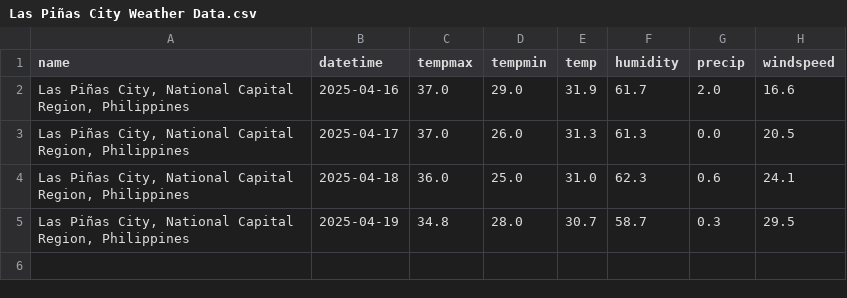
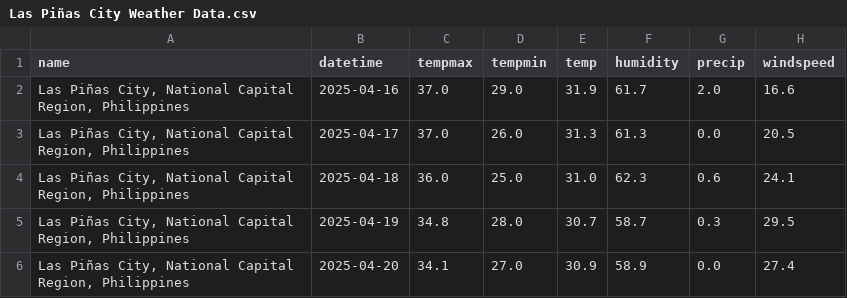
Before and after one commit to HPSTokki/ForelastLSTM, a CSV file: WeatherData/Las Piñas City Weather Data.csv, drawn as a sheet; the diff names each change by its address in the sheet, - before the commit and + after, or states it on an @@ line.

```diff
--- a/WeatherData/Las Piñas City Weather Data.csv
+++ b/WeatherData/Las Piñas City Weather Data.csv
+row 6: Las Piñas City, National Capital Region, Philippines | 2025-04-20 | 34.1 | 27.0 | 30.9 | 58.9 | 0.0 | 27.4
```
Also changed, not shown: WeatherData/Caloocan City Weather Data.csv, WeatherData/Mandaluyong City Weather Data.csv, 17 other files.
